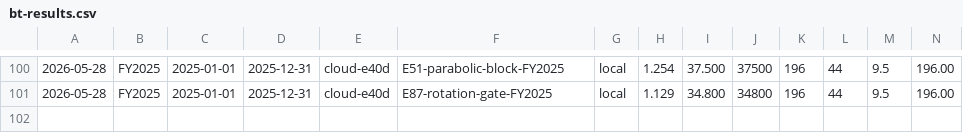
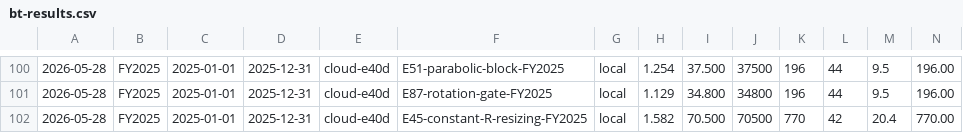
Before and after one commit to FALK-BRAUER/kumo-qc, a CSV file: bt-results.csv, drawn as a sheet; only a part is shown, gaps mark what is left out; rows hold the shown columns only; the diff names each change by its address in the sheet, - before the commit and + after, or states it on an @@ line.

Commit message:
chore(results): E45 constant-R resizing — POTENTIAL CHAMPION 1.582 Sharpe (+0.140 vs E40d); W1-W6 pending

```diff
--- a/bt-results.csv
+++ b/bt-results.csv
+row 102: 2026-05-28 | FY2025 | 2025-01-01 | 2025-12-31 | cloud-e40d | E45-constant-R-resizing-FY2025 | local | 1.582 | 70.500 | 70500 | 770 | 42 | 20.4 | 770.00
```
